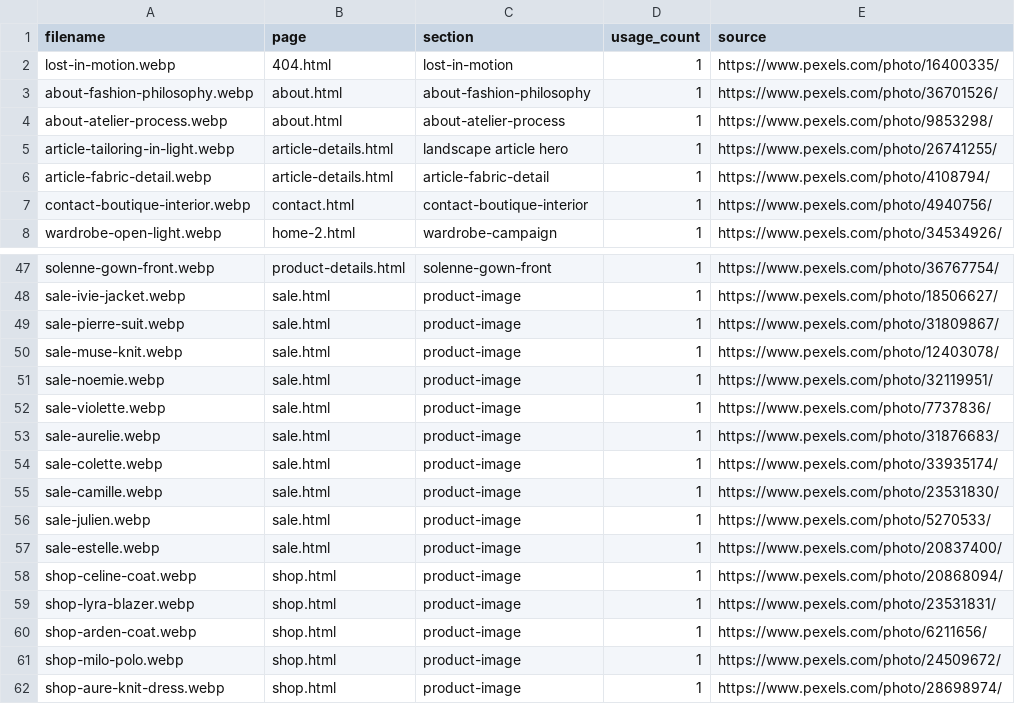
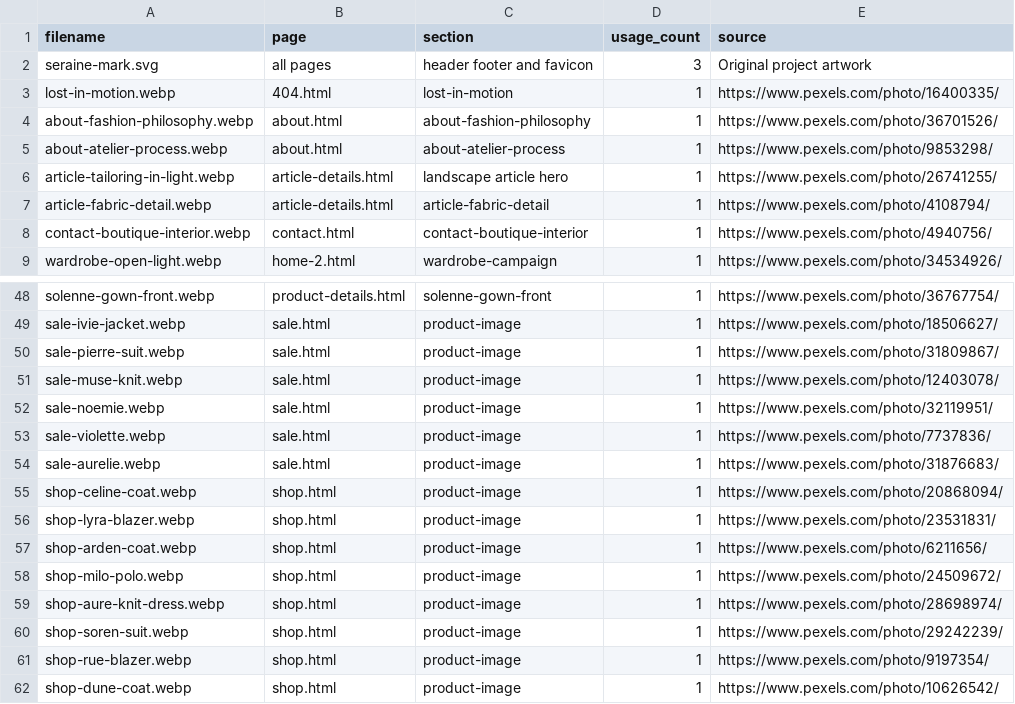
Before and after one commit to teknritsolutions-2/Clothing-Fashion-Boutique, a CSV file: documentation/image-inventory.csv, drawn as a sheet; only a part is shown, gaps mark what is left out; the shorter side is filled out with more unchanged rows.

Commit message:
Redesign Seraine boutique and resolve client feedback

```diff
--- a/documentation/image-inventory.csv
+++ b/documentation/image-inventory.csv
@@ -1,2 +1,3 @@
 filename,page,section,usage_count,source
+seraine-mark.svg,all pages,header footer and favicon,3,Original project artwork
 lost-in-motion.webp,404.html,lost-in-motion,1,https://www.pexels.com/photo/16400335/
@@ -53,6 +54,2 @@ sale-violette.webp,sale.html,product-image,1,https://www.pexels.com/photo/773783
 sale-aurelie.webp,sale.html,product-image,1,https://www.pexels.com/photo/31876683/
-sale-colette.webp,sale.html,product-image,1,https://www.pexels.com/photo/33935174/
-sale-camille.webp,sale.html,product-image,1,https://www.pexels.com/photo/23531830/
-sale-julien.webp,sale.html,product-image,1,https://www.pexels.com/photo/5270533/
-sale-estelle.webp,sale.html,product-image,1,https://www.pexels.com/photo/20837400/
 shop-celine-coat.webp,shop.html,product-image,1,https://www.pexels.com/photo/20868094/
```
Also changed, not shown: 30 other files.
